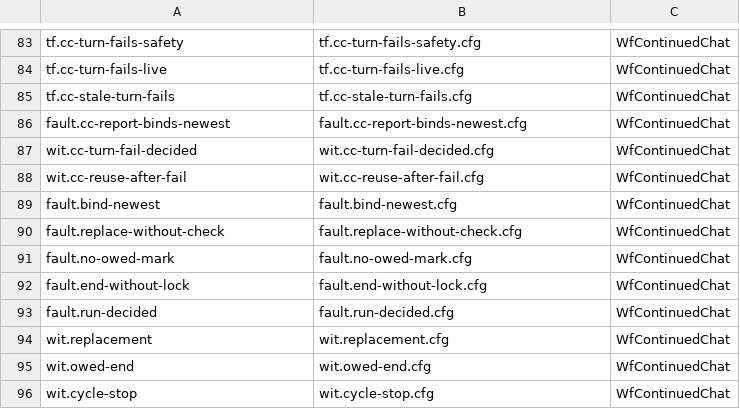
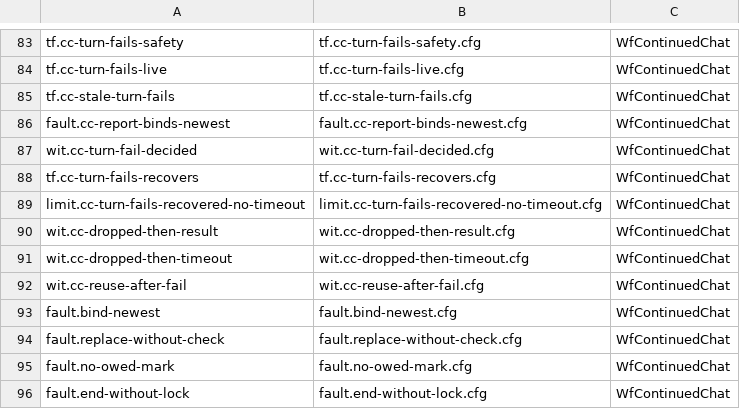
Before and after one commit to microsoft/PilotSwarm, a TSV file: docs/formal/workflow-v2/continued-chat/cases.tsv, drawn as a sheet; only a part is shown, gaps mark what is left out; the shorter side is filled out with more unchanged rows; the diff names each change by its address in the sheet, - before the commit and + after, or states it on an @@ line.

```diff
--- a/docs/formal/workflow-v2/continued-chat/cases.tsv
+++ b/docs/formal/workflow-v2/continued-chat/cases.tsv
+row 88: tf.cc-turn-fails-recovers | tf.cc-turn-fails-recovers.cfg | WfContinuedChat
+row 89: limit.cc-turn-fails-recovered-no-timeout | limit.cc-turn-fails-recovered-no-timeout.cfg | WfContinuedChat
+row 90: wit.cc-dropped-then-result | wit.cc-dropped-then-result.cfg | WfContinuedChat
+row 91: wit.cc-dropped-then-timeout | wit.cc-dropped-then-timeout.cfg | WfContinuedChat
```
Also changed, not shown: docs/formal/session-orchestration/cases.tsv, docs/formal/workflow-v2/orchestration/cases.tsv, 18 other files.
